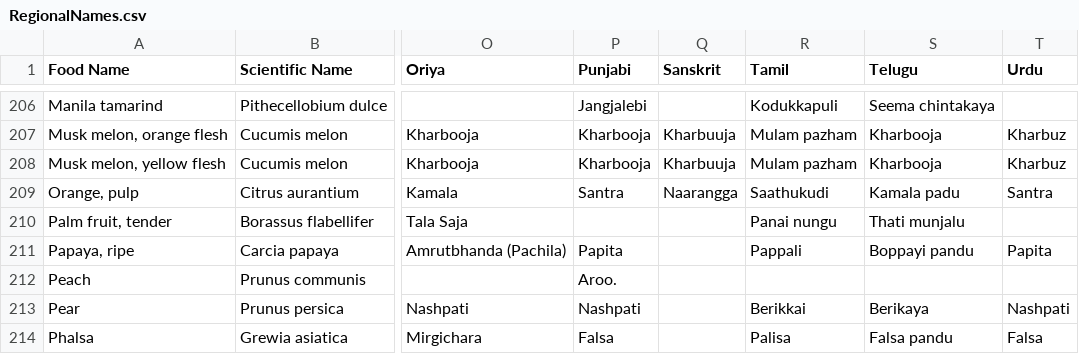
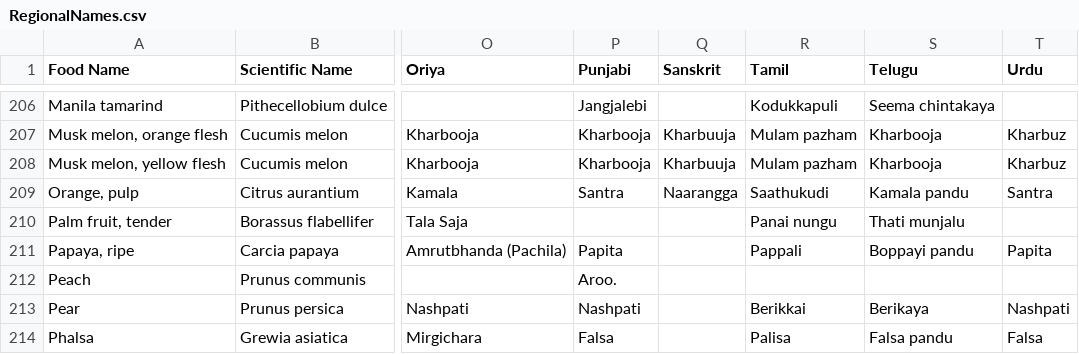
Before and after one commit to mvark/indiafoodstats, a CSV file: Misc/RegionalNames.csv, drawn as a sheet; only a part is shown, gaps mark what is left out; the diff names each change by its address in the sheet, - before the commit and + after, or states it on an @@ line.

Commit message:
Update RegionalNames.csv

```diff
--- a/Misc/RegionalNames.csv
+++ b/Misc/RegionalNames.csv
-S209 (Telugu): Kamala padu
+S209 (Telugu): Kamala pandu
```
